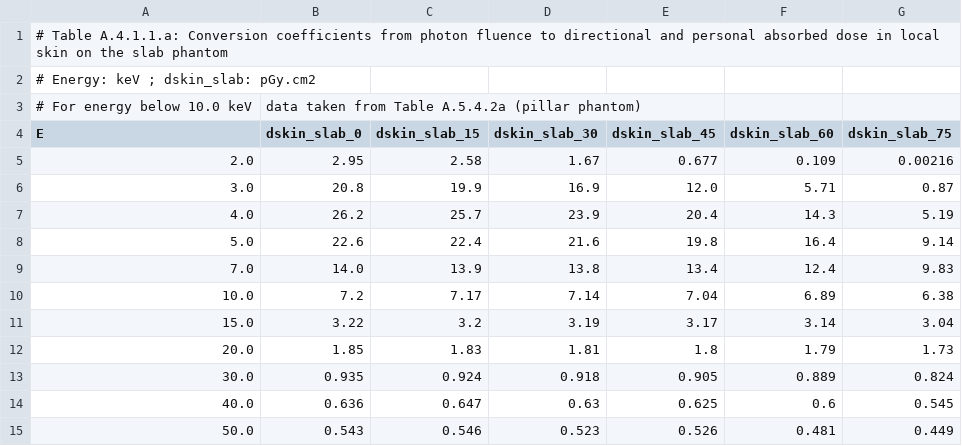
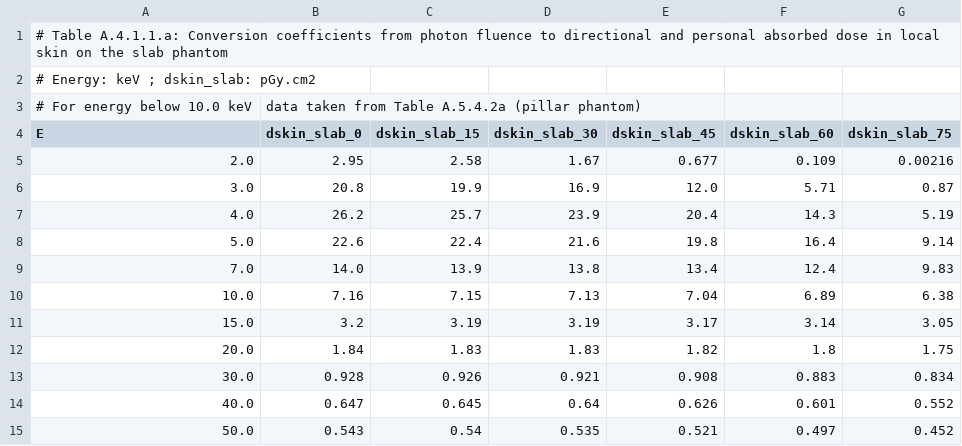
Before and after one commit to nnQuynh/ICRU95data, a CSV file: data/photon/Table_A_5_4_1a_photon_fluence_dskin_slab_kermaapprox.csv, drawn as a sheet; only a part is shown; the diff covers the shown part only.

```diff
--- a/data/photon/Table_A_5_4_1a_photon_fluence_dskin_slab_kermaapprox.csv
+++ b/data/photon/Table_A_5_4_1a_photon_fluence_dskin_slab_kermaapprox.csv
@@ -9,7 +9,7 @@ E,dskin_slab_0,dskin_slab_15,dskin_slab_30,dskin_slab_45,dskin_slab_60,dskin_sla
 7.0,14.0,13.9,13.8,13.4,12.4,9.83
-10.0,7.2,7.17,7.14,7.04,6.89,6.38
-15.0,3.22,3.2,3.19,3.17,3.14,3.04
-20.0,1.85,1.83,1.81,1.8,1.79,1.73
-30.0,0.935,0.924,0.918,0.905,0.889,0.824
-40.0,0.636,0.647,0.63,0.625,0.6,0.545
-50.0,0.543,0.546,0.523,0.526,0.481,0.449
+10.0,7.16,7.15,7.13,7.04,6.89,6.38
+15.0,3.2,3.19,3.19,3.17,3.14,3.05
+20.0,1.84,1.83,1.83,1.82,1.8,1.75
+30.0,0.928,0.926,0.921,0.908,0.883,0.834
+40.0,0.647,0.645,0.64,0.626,0.601,0.552
+50.0,0.543,0.54,0.535,0.521,0.497,0.452
```
Also changed, not shown: 135 edited cells elsewhere in this file, 1 other file.
